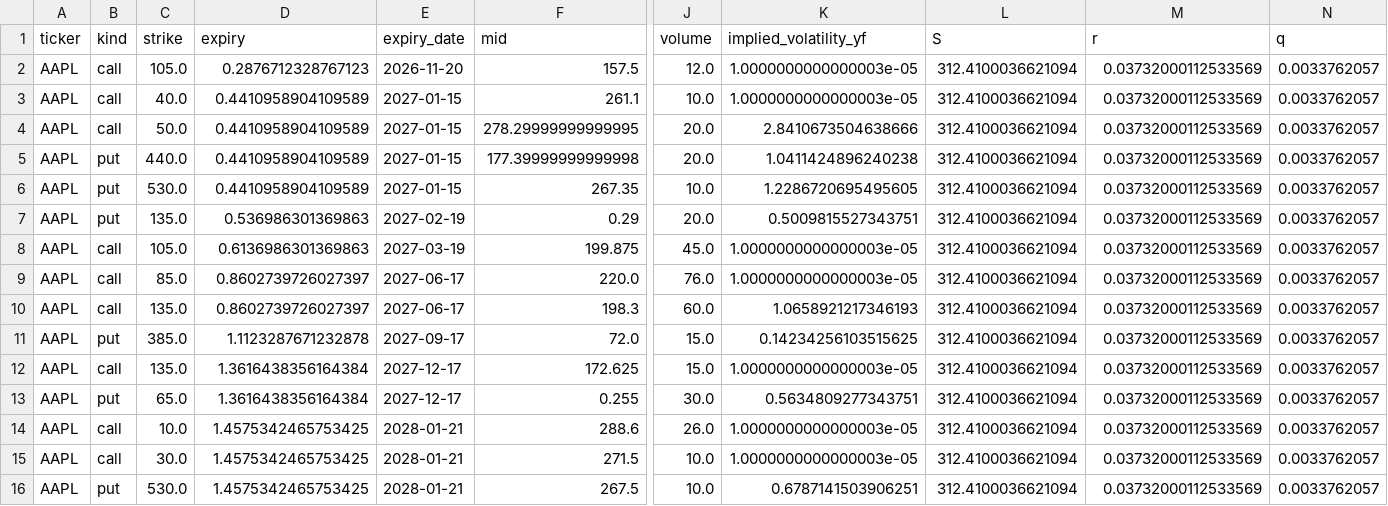
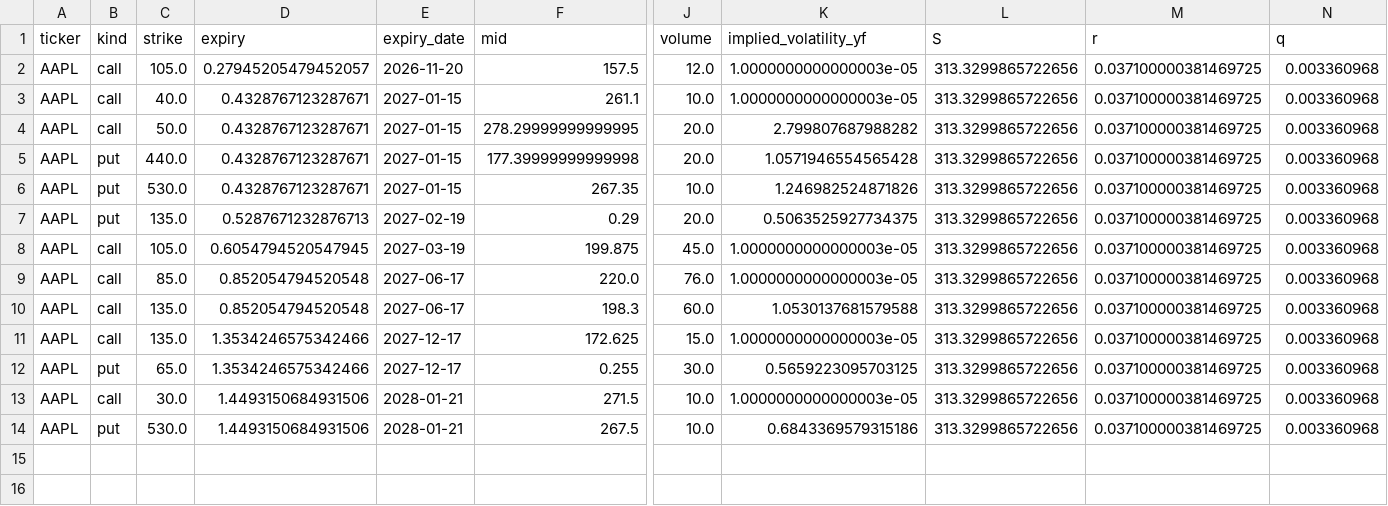
Before and after one commit to jaamesm/options-pricer, a CSV file: data/aapl_chain.csv, drawn as a sheet; only a part is shown, gaps mark what is left out; removed rows and columns are numbered as before the commit, all else as after; rows hold the shown columns only; the diff names each change by its address in the sheet, - before the commit and + after, or states it on an @@ line.

```diff
--- a/data/aapl_chain.csv
+++ b/data/aapl_chain.csv
-D2 (expiry): 0.2876712328767123
+D2 (expiry): 0.27945205479452057
-L2:L10 (S): 312.4100036621094
+L2:L10 (S): 313.3299865722656
-M2:M10 (r): 0.03732000112533569
+M2:M10 (r): 0.037100000381469725
-N2:N10 (q): 0.0033762057
+N2:N10 (q): 0.003360968
-D3:D6 (expiry): 0.4410958904109589
+D3:D6 (expiry): 0.4328767123287671
-K4 (implied_volatility_yf): 2.8410673504638666
+K4 (implied_volatility_yf): 2.799807687988282
-K5 (implied_volatility_yf): 1.0411424896240238
+K5 (implied_volatility_yf): 1.0571946554565428
-K6 (implied_volatility_yf): 1.2286720695495605
+K6 (implied_volatility_yf): 1.246982524871826
-D7 (expiry): 0.536986301369863
+D7 (expiry): 0.5287671232876713
-K7 (implied_volatility_yf): 0.5009815527343751
+K7 (implied_volatility_yf): 0.5063525927734375
-D8 (expiry): 0.6136986301369863
+D8 (expiry): 0.6054794520547945
-D9:D10 (expiry): 0.8602739726027397
+D9:D10 (expiry): 0.852054794520548
-K10 (implied_volatility_yf): 1.0658921217346193
+K10 (implied_volatility_yf): 1.0530137681579588
-row 11: AAPL | put | 385.0 | 1.1123287671232878 | 2027-09-17 | 72.0 | 15.0 | 0.14234256103515625 | 312.4100036621094 | 0.03732000112533569 | 0.0033762057
-D11:D12 (expiry): 1.3616438356164384
+D11:D12 (expiry): 1.3534246575342466
-L11:L12 (S): 312.4100036621094
+L11:L12 (S): 313.3299865722656
-M11:M12 (r): 0.03732000112533569
+M11:M12 (r): 0.037100000381469725
-N11:N12 (q): 0.0033762057
+N11:N12 (q): 0.003360968
-K12 (implied_volatility_yf): 0.5634809277343751
+K12 (implied_volatility_yf): 0.5659223095703125
-row 14: AAPL | call | 10.0 | 1.4575342465753425 | 2028-01-21 | 288.6 | 26.0 | 1.0000000000000003e-05 | 312.4100036621094 | 0.03732000112533569 | 0.0033762057
-D13:D14 (expiry): 1.4575342465753425
+D13:D14 (expiry): 1.4493150684931506
-L13:L14 (S): 312.4100036621094
+L13:L14 (S): 313.3299865722656
-M13:M14 (r): 0.03732000112533569
+M13:M14 (r): 0.037100000381469725
-N13:N14 (q): 0.0033762057
+N13:N14 (q): 0.003360968
-K14 (implied_volatility_yf): 0.6787141503906251
+K14 (implied_volatility_yf): 0.6843369579315186
```
Also changed, not shown: data/gld_chain.csv, data/nvda_chain.csv, 13 other files.
